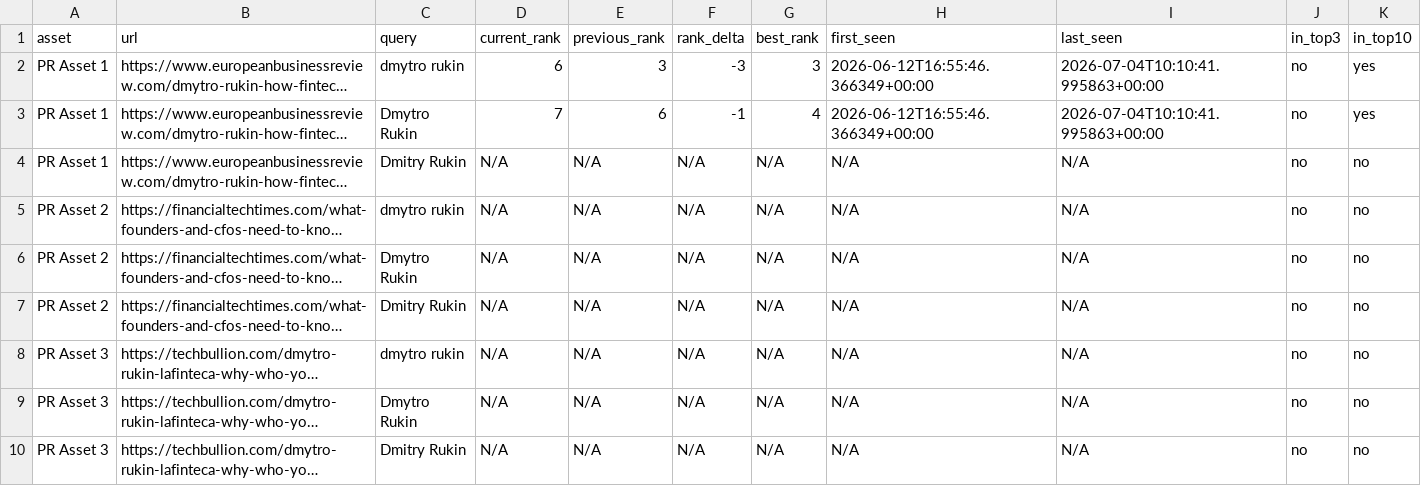
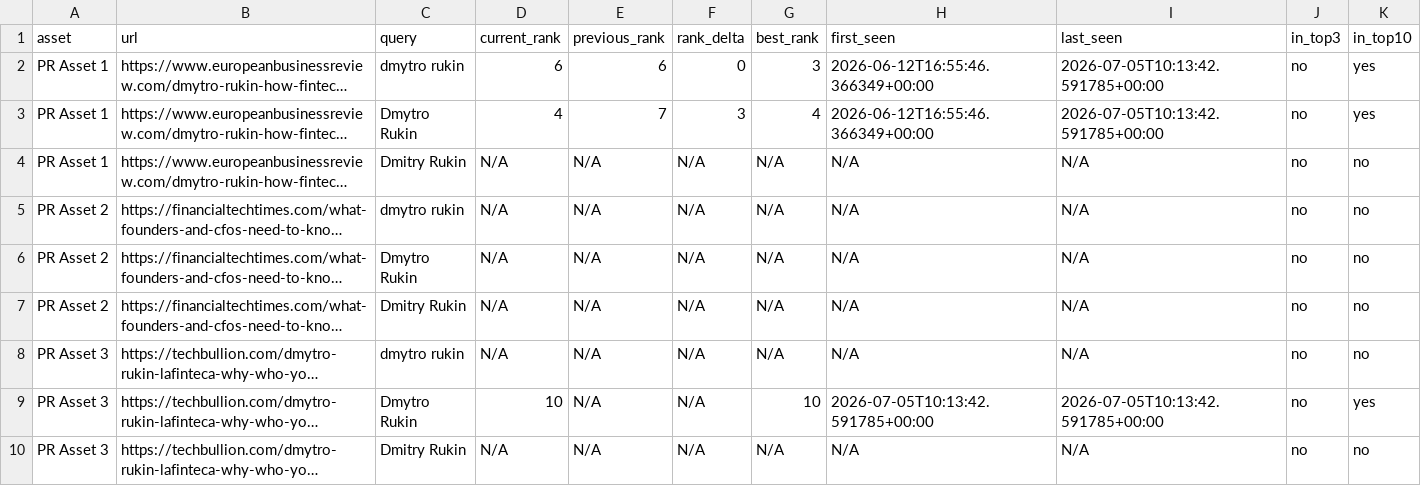
Before and after one commit to evgeniy-zelenyiy/serp-monitor-D, a CSV file: reports/pr_assets/latest_pr_assets_report.csv, drawn as a sheet; long unchanged cells end in …; the diff names each change by its address in the sheet, - before the commit and + after, or states it on an @@ line.

```diff
--- a/reports/pr_assets/latest_pr_assets_report.csv
+++ b/reports/pr_assets/latest_pr_assets_report.csv
-E2 (previous_rank): 3
+E2 (previous_rank): 6
-F2 (rank_delta): -3
+F2 (rank_delta): 0
-I2:I3 (last_seen): 2026-07-04T10:10:41.995863+00:00
+I2:I3 (last_seen): 2026-07-05T10:13:42.591785+00:00
-D3 (current_rank): 7
+D3 (current_rank): 4
-E3 (previous_rank): 6
+E3 (previous_rank): 7
-F3 (rank_delta): -1
+F3 (rank_delta): 3
-D9 (current_rank): N/A
+D9 (current_rank): 10
-G9 (best_rank): N/A
+G9 (best_rank): 10
-H9 (first_seen): N/A
+H9 (first_seen): 2026-07-05T10:13:42.591785+00:00
-I9 (last_seen): N/A
+I9 (last_seen): 2026-07-05T10:13:42.591785+00:00
-K9 (in_top10): no
+K9 (in_top10): yes
```
Also changed, not shown: docs/reports/pr_visibility/latest_pr_visibility_report.csv, reports/pr_visibility/latest_pr_visibility_report.csv, 10 other files.
